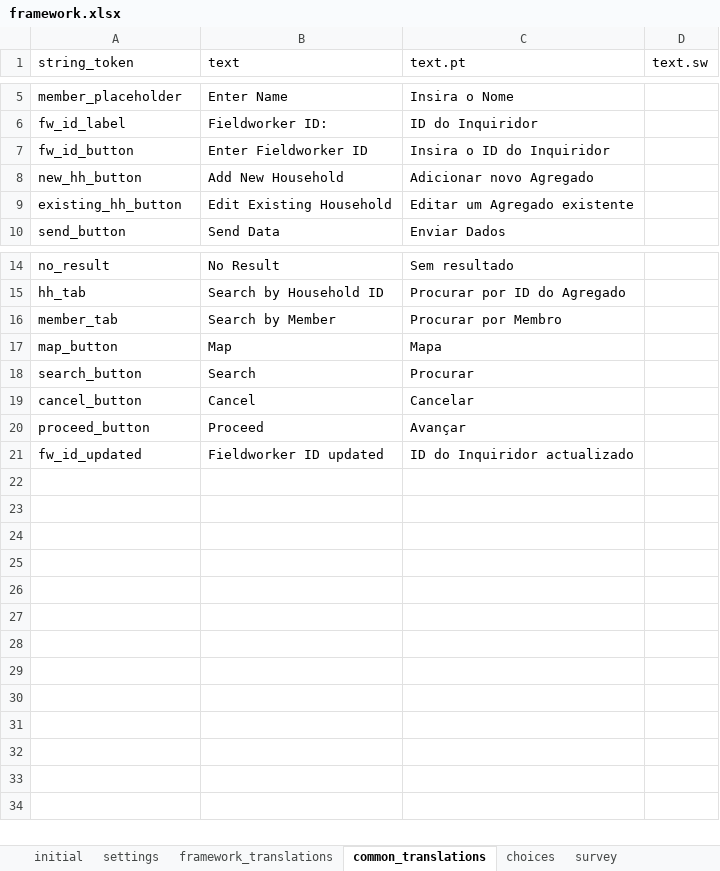
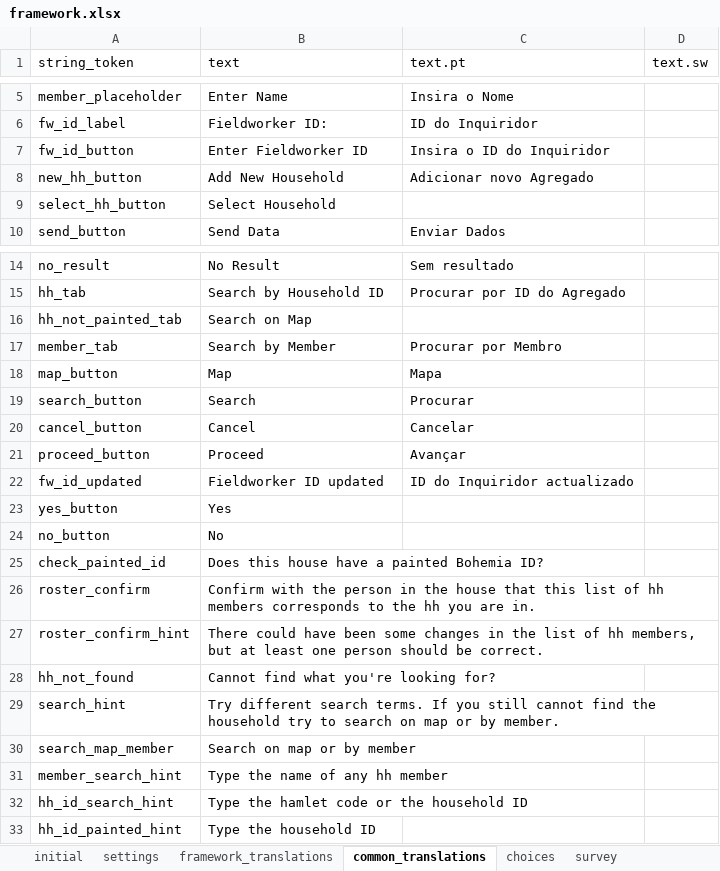
Before and after one commit to karoliscfd/bohemia, an Excel workbook: odkx/app/config/assets/framework/forms/framework/framework.xlsx, sheet common_translations, drawn as a sheet; only a part is shown, gaps mark what is left out; values as stored, in another font and other column widths than the file's, no borders; removed rows and columns are numbered as before the commit, all else as after; the diff names each change by its address in the sheet, - before the commit and + after, or states it on an @@ line.

```diff
--- a/odkx/app/config/assets/framework/forms/framework/framework.xlsx (sheet common_translations)
+++ b/odkx/app/config/assets/framework/forms/framework/framework.xlsx (sheet common_translations)
-row 9: existing_hh_button | Edit Existing Household | Editar um Agregado existente
+row 9: select_hh_button | Select Household
+row 16: hh_not_painted_tab | Search on Map
+row 23: yes_button | Yes
+row 24: no_button | No
+row 25: check_painted_id | Does this house have a painted Bohemia ID?
+row 26: roster_confirm | Confirm with the person in the house that this list of hh members corresponds to the hh you are in.
+row 27: roster_confirm_hint | There could have been some changes in the list of hh members, but at least one person should be correct.
+row 28: hh_not_found | Cannot find what you're looking for?
+row 29: search_hint | Try different search terms. If you still cannot find the household try to search on map or by member.
+row 30: search_map_member | Search on map or by member
+row 31: member_search_hint | Type the name of any hh member
+row 32: hh_id_search_hint | Type the hamlet code or the household ID
+row 33: hh_id_painted_hint | Type the household ID
```
Also changed, not shown: odkx/app/config/tables/census/forms/census/census.xlsx, odkx/app/config/tables/hh_member/forms/hh_member_questions/hh_member_questions.xlsx, 12 other files.
